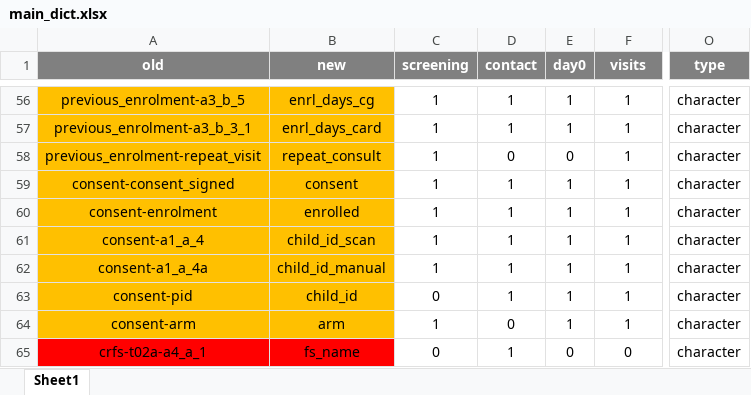
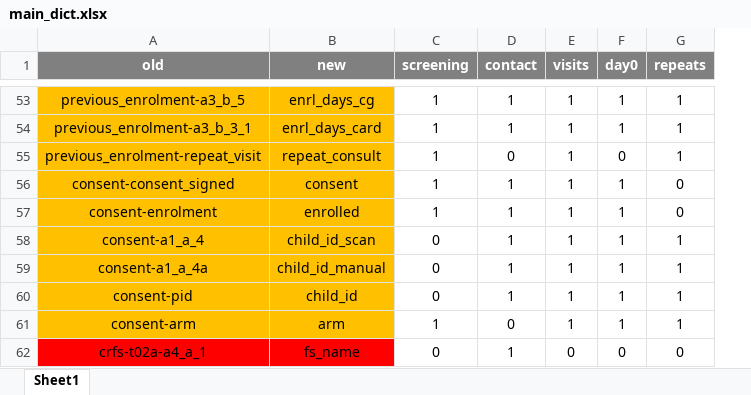
Before and after one commit to SwissTPH/timci, an Excel workbook: inst/extdata/main_dict.xlsx, sheet Sheet1, drawn as a sheet; only a part is shown, gaps mark what is left out; values as stored, in another font and other column widths than the file's, no borders; conditional formats not drawn; removed rows and columns are numbered as before the commit, all else as after; the diff covers the shown part only; the diff names each change by its address in the sheet, - before the commit and + after, or states it on an @@ line.

```diff
--- a/inst/extdata/main_dict.xlsx (sheet Sheet1)
+++ b/inst/extdata/main_dict.xlsx (sheet Sheet1)
+column E (visits), rows 53-62: 1 | 1 | 1 | 1 | 1 | 1 | 1 | 1 | 1 | 0
-column O (type), rows 56-65: all character
-G1: visits
+G1: repeats
-G56:G57 (repeats): 1
+G56:G57 (repeats): 0
-C58:C59 (screening): 1
+C58:C59 (screening): 0
```
Also changed, not shown: 1 added row, 1 removed row, 5 moved rows, 1 edited cell and cell formats elsewhere in this sheet.
